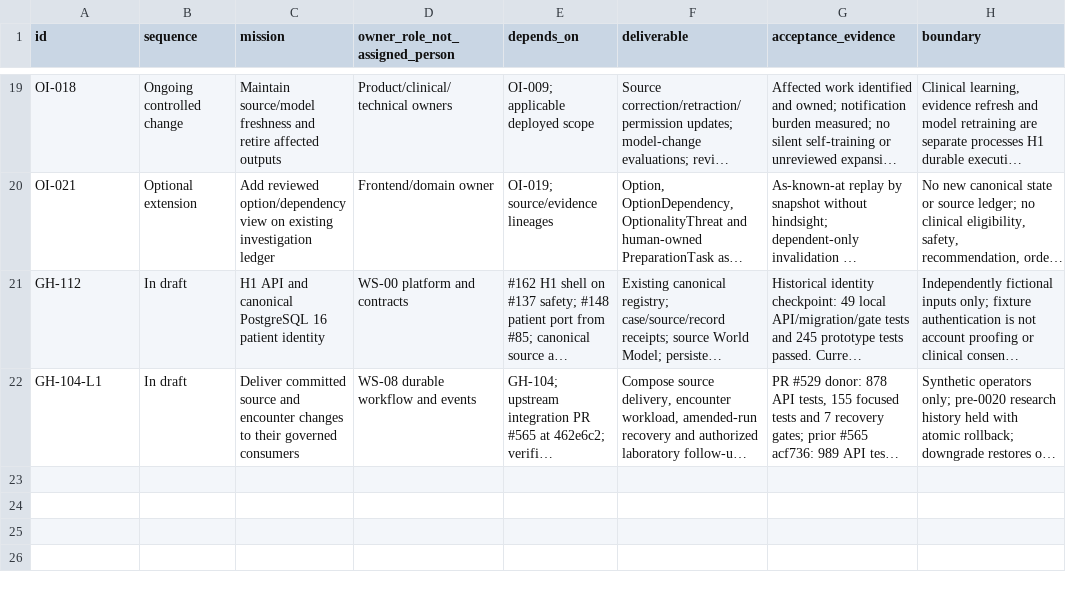
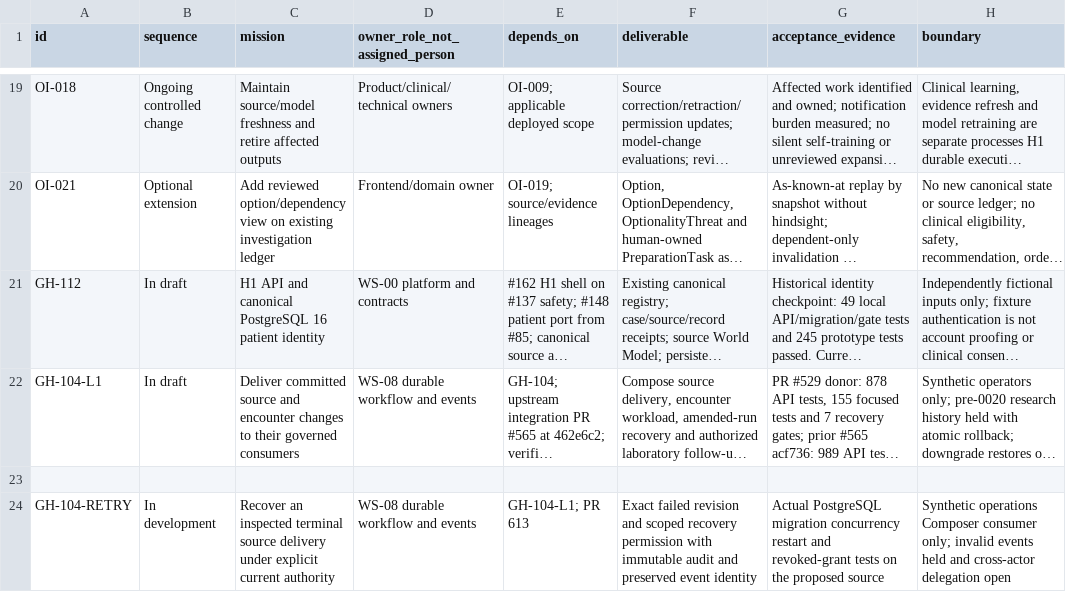
Before and after one commit to OpenxIntelligence/open-intelligence, a CSV file: docs/EXECUTION_BACKLOG.csv, drawn as a sheet; only a part is shown, gaps mark what is left out; long unchanged cells end in …; the diff names each change by its address in the sheet, - before the commit and + after, or states it on an @@ line.

Commit message:
Authorize exact source delivery recovery with immutable audit and current grants

```diff
--- a/docs/EXECUTION_BACKLOG.csv
+++ b/docs/EXECUTION_BACKLOG.csv
+row 23: (empty)
+row 24: GH-104-RETRY | In development | Recover an inspected terminal source delivery under explicit current authority | WS-08 durable workflow and events | GH-104-L1; PR 613 | Exact failed revision and scoped recovery permission with immutable audit and preserved event identity | Actual PostgreSQL migration concurrency restart and revoked-grant tests on the proposed source | Synthetic operations Composer consumer only; invalid events held and cross-actor delegation open
```
Also changed, not shown: 13 other files.
